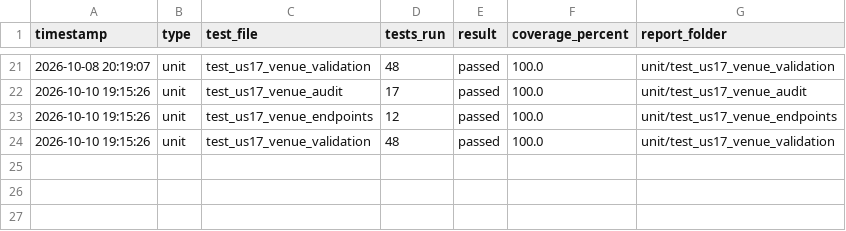
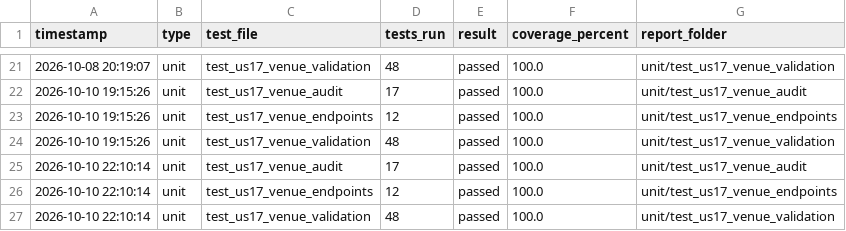
Before and after one commit to akhileshad2024-ui/SPM_G5T8, a CSV file: coverage_reports/us17/history_by_file.csv, drawn as a sheet; only a part is shown, gaps mark what is left out; the diff names each change by its address in the sheet, - before the commit and + after, or states it on an @@ line.

```diff
--- a/coverage_reports/us17/history_by_file.csv
+++ b/coverage_reports/us17/history_by_file.csv
+row 25: 2026-10-10 22:10:14 | unit | test_us17_venue_audit | 17 | passed | 100.0 | unit/test_us17_venue_audit
+row 26: 2026-10-10 22:10:14 | unit | test_us17_venue_endpoints | 12 | passed | 100.0 | unit/test_us17_venue_endpoints
+row 27: 2026-10-10 22:10:14 | unit | test_us17_venue_validation | 48 | passed | 100.0 | unit/test_us17_venue_validation
```
Also changed, not shown: coverage_reports/us18/history_by_file.csv, coverage_reports/us20/history_by_file.csv, 23 other files.
